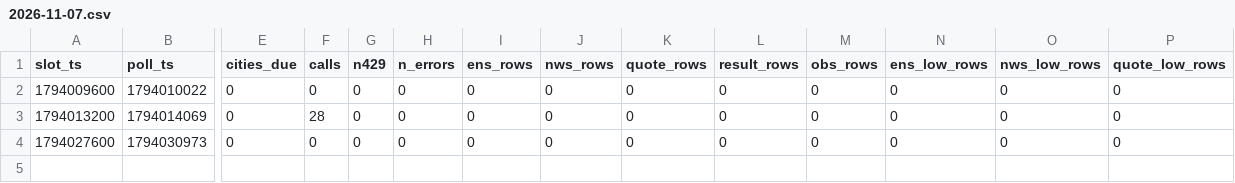
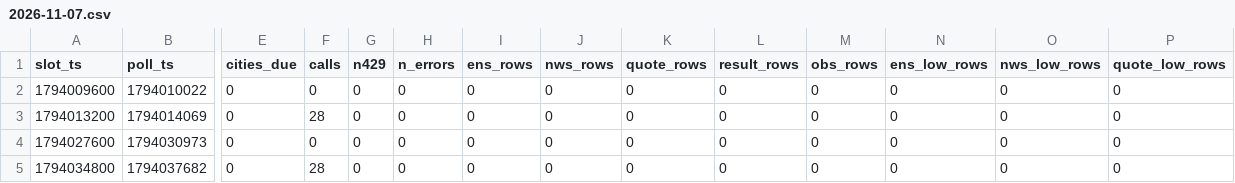
Before and after one commit to shwoopnet/shwoopnet, a CSV file: wxens/runs/2026-11-07.csv, drawn as a sheet; only a part is shown, gaps mark what is left out; rows hold the shown columns only; the diff names each change by its address in the sheet, - before the commit and + after, or states it on an @@ line.

Commit message:
wxens 2026-11-07T07:48Z

```diff
--- a/wxens/runs/2026-11-07.csv
+++ b/wxens/runs/2026-11-07.csv
+row 5: 1794034800 | 1794037682 | 0 | 28 | 0 | 0 | 0 | 0 | 0 | 0 | 0 | 0 | 0 | 0
```
